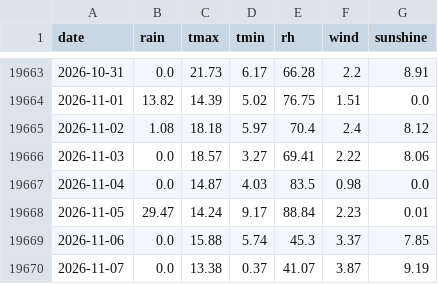
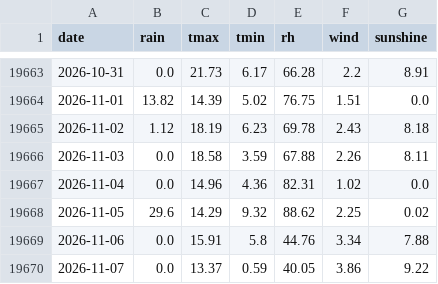
Before and after one commit to han4898-glitch/sungju-water, a CSV file: data/weather_kma_auto_4713010024.csv, drawn as a sheet; only a part is shown, gaps mark what is left out; the diff covers the shown part only.

```diff
--- a/data/weather_kma_auto_4713010024.csv
+++ b/data/weather_kma_auto_4713010024.csv
@@ -19664,7 +19664,7 @@ date,rain,tmax,tmin,rh,wind,sunshine
 2026-11-01,13.82,14.39,5.02,76.75,1.51,0.0
-2026-11-02,1.08,18.18,5.97,70.4,2.4,8.12
-2026-11-03,0.0,18.57,3.27,69.41,2.22,8.06
-2026-11-04,0.0,14.87,4.03,83.5,0.98,0.0
-2026-11-05,29.47,14.24,9.17,88.84,2.23,0.01
-2026-11-06,0.0,15.88,5.74,45.3,3.37,7.85
-2026-11-07,0.0,13.38,0.37,41.07,3.87,9.19
+2026-11-02,1.12,18.19,6.23,69.78,2.43,8.18
+2026-11-03,0.0,18.58,3.59,67.88,2.26,8.11
+2026-11-04,0.0,14.96,4.36,82.31,1.02,0.0
+2026-11-05,29.6,14.29,9.32,88.62,2.25,0.02
+2026-11-06,0.0,15.91,5.8,44.76,3.34,7.88
+2026-11-07,0.0,13.37,0.59,40.05,3.86,9.22
```
Also changed, not shown: 3 added rows and 11 edited cells elsewhere in this file, data/weather_kma_auto_2726010001.csv, data/weather_kma_auto_4773011311.csv, 14 other files.
